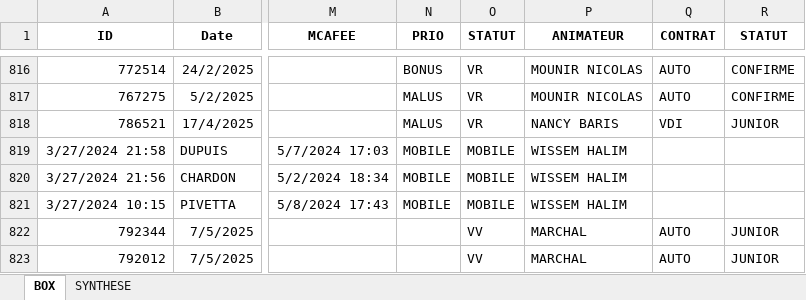
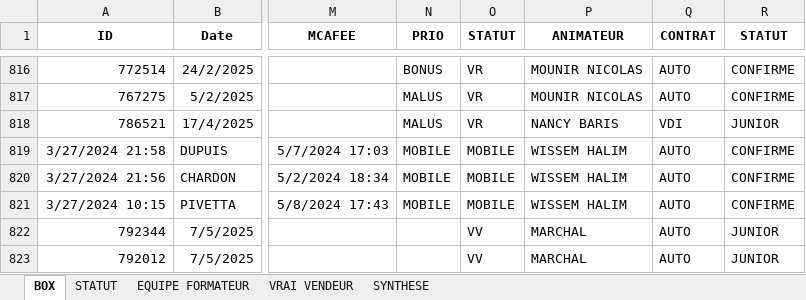
Before and after one commit to Samuelle16/free, an Excel workbook: uploads/dernier_fichier.xlsx, sheet BOX, drawn as a sheet; only a part is shown, gaps mark what is left out; values as stored, in another font and other column widths than the file's, no borders; the diff names each change by its address in the sheet, - before the commit and + after, or states it on an @@ line.

```diff
--- a/uploads/dernier_fichier.xlsx (sheet BOX)
+++ b/uploads/dernier_fichier.xlsx (sheet BOX)
+sheet tab: STATUT
+sheet tab: EQUIPE FORMATEUR
+sheet tab: VRAI VENDEUR
-Q819:Q821 (CONTRAT): (empty)
+Q819:Q821 (CONTRAT): AUTO
-R819:R821 (STATUT): (empty)
+R819:R821 (STATUT): CONFIRME
```
Also changed, not shown: 7 other files.
